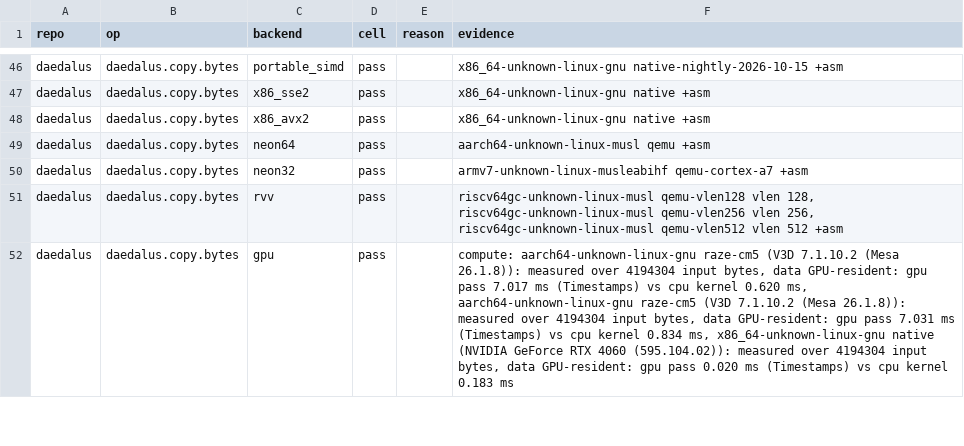
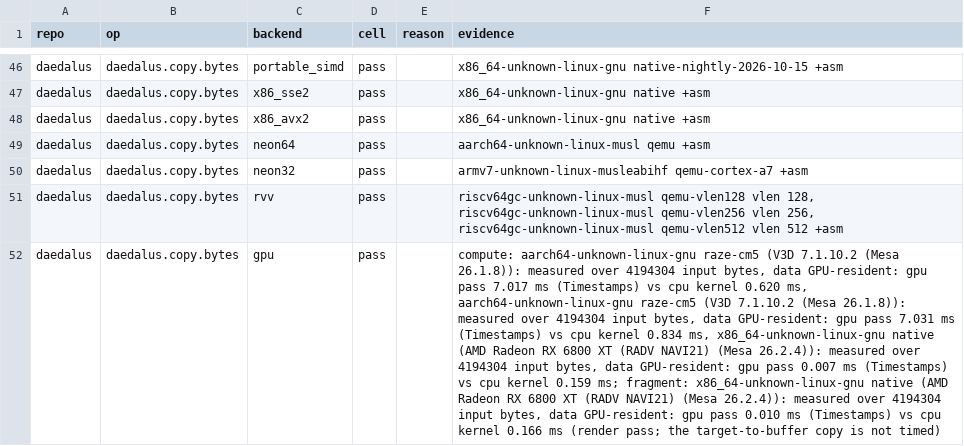
Before and after one commit to Prometheus-Dynamics/Daedalus, a CSV file: docs/backend-matrix.csv, drawn as a sheet; only a part is shown, gaps mark what is left out; the diff covers the shown part only; the diff names each change by its address in the sheet, - before the commit and + after, or states it on an @@ line.

```diff
--- a/docs/backend-matrix.csv
+++ b/docs/backend-matrix.csv
-F52 (evidence): …x86_64-unknown-linux-gnu native (NVIDIA GeForce RTX 4060 (595.104.02)): measured over 4194304 input bytes, data GPU-resident: gpu pass 0.020 ms (Timestamps) vs cpu kernel 0.183 ms
+F52 (evidence): …x86_64-unknown-linux-gnu native (AMD Radeon RX 6800 XT (RADV NAVI21) (Mesa 26.2.4)): measured over 4194304 input bytes, data GPU-resident: gpu pass 0.007 ms (Timestamps) vs cpu kernel 0.159 ms; fragment: x86_64-unknown-linux-gnu native (AMD Radeon RX 6800 XT (RADV NAVI21) (Mesa 26.2.4)): measured over 4194304 input bytes, data GPU-resident: gpu pass 0.010 ms (Timestamps) vs cpu kernel 0.166 ms (render pass; the target-to-buffer copy is not timed)
```
Also changed, not shown: 13 edited cells elsewhere in this file, 10 other files.
